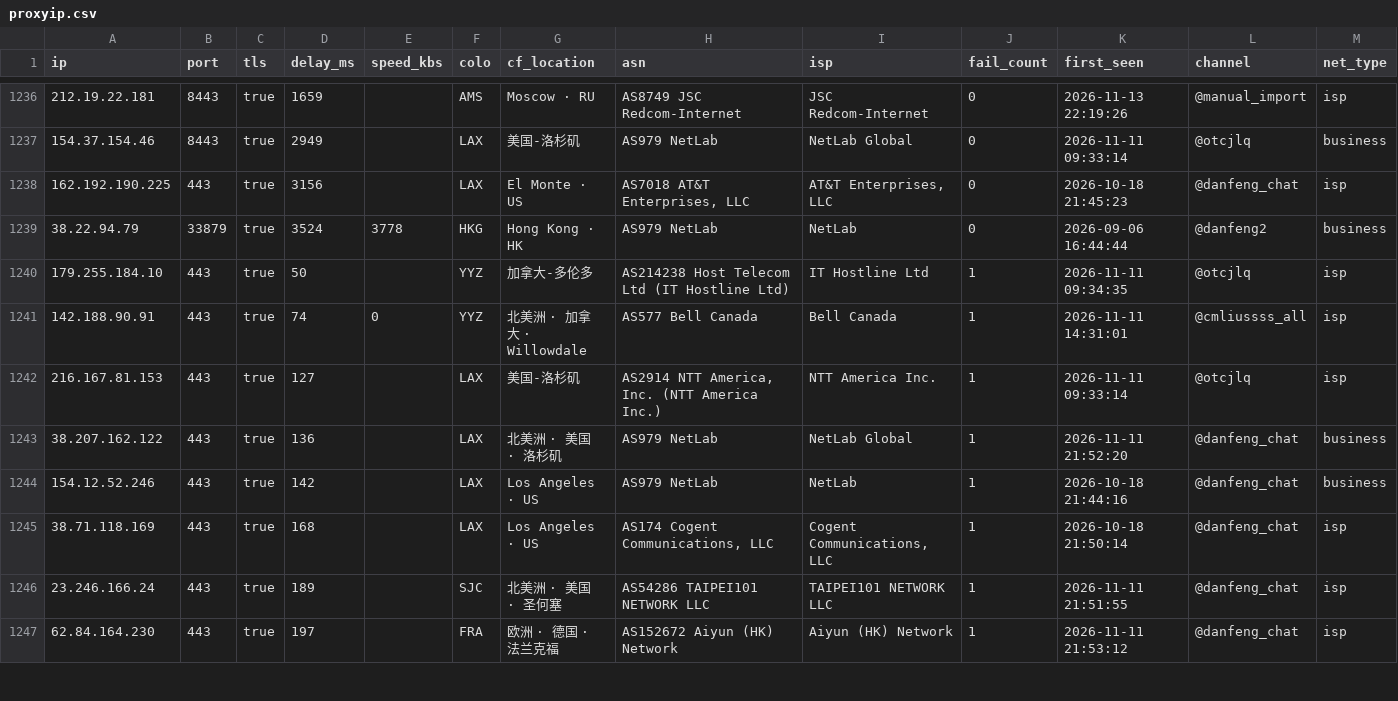
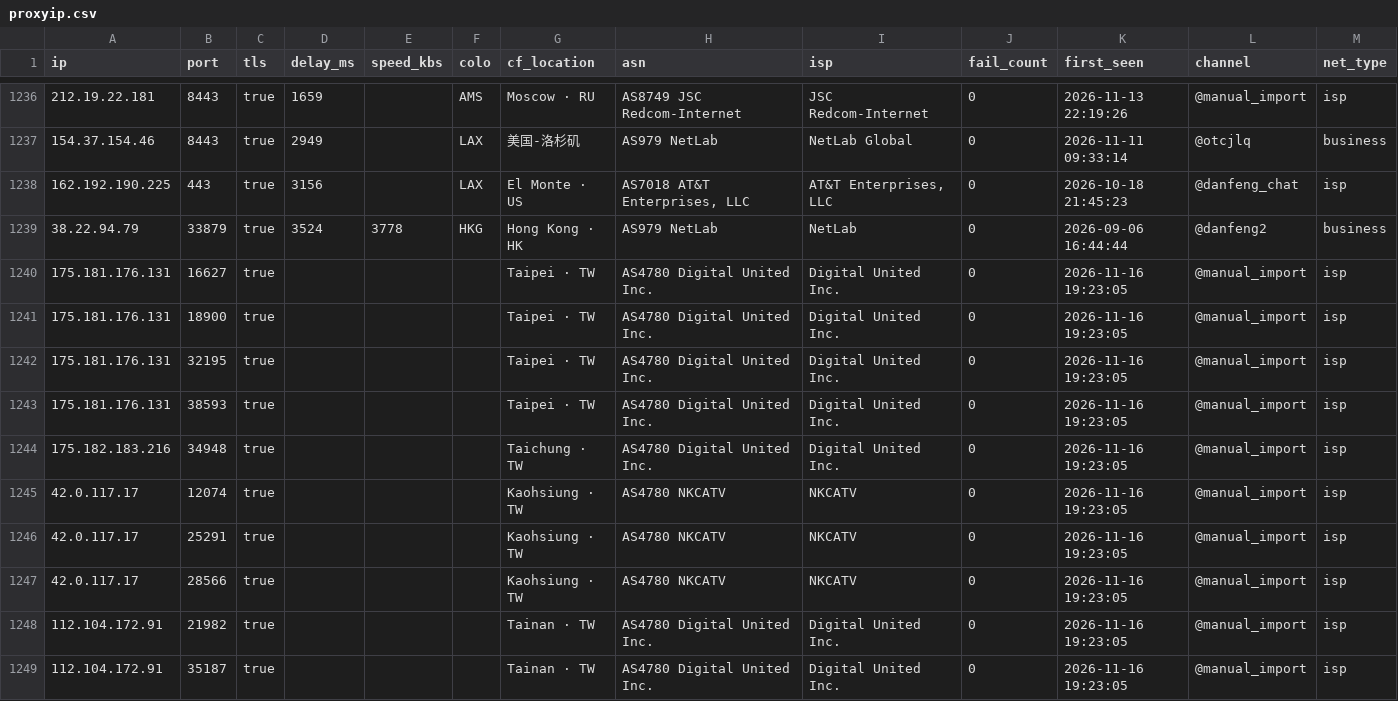
Before and after one commit to skfoa/tg-proxy-fetcher, a CSV file: data/proxyip.csv, drawn as a sheet; only a part is shown, gaps mark what is left out; the shorter side is filled out with more unchanged rows; rows hold the shown columns only; the diff covers the shown part only; the diff names each change by its address in the sheet, - before the commit and + after, or states it on an @@ line.

Commit message:
chore(data): ingest 20 manual Taiwan proxyip candidates

```diff
--- a/data/proxyip.csv
+++ b/data/proxyip.csv
+row 1240: 175.181.176.131 | 16627 | true |  |  |  | Taipei · TW | AS4780 Digital United Inc. | Digital United Inc. | 0 | 2026-11-16 19:23:05 | @manual_import | isp
+row 1241: 175.181.176.131 | 18900 | true |  |  |  | Taipei · TW | AS4780 Digital United Inc. | Digital United Inc. | 0 | 2026-11-16 19:23:05 | @manual_import | isp
+row 1242: 175.181.176.131 | 32195 | true |  |  |  | Taipei · TW | AS4780 Digital United Inc. | Digital United Inc. | 0 | 2026-11-16 19:23:05 | @manual_import | isp
+row 1243: 175.181.176.131 | 38593 | true |  |  |  | Taipei · TW | AS4780 Digital United Inc. | Digital United Inc. | 0 | 2026-11-16 19:23:05 | @manual_import | isp
+row 1244: 175.182.183.216 | 34948 | true |  |  |  | Taichung · TW | AS4780 Digital United Inc. | Digital United Inc. | 0 | 2026-11-16 19:23:05 | @manual_import | isp
+row 1245: 42.0.117.17 | 12074 | true |  |  |  | Kaohsiung · TW | AS4780 NKCATV | NKCATV | 0 | 2026-11-16 19:23:05 | @manual_import | isp
+row 1246: 42.0.117.17 | 25291 | true |  |  |  | Kaohsiung · TW | AS4780 NKCATV | NKCATV | 0 | 2026-11-16 19:23:05 | @manual_import | isp
+row 1247: 42.0.117.17 | 28566 | true |  |  |  | Kaohsiung · TW | AS4780 NKCATV | NKCATV | 0 | 2026-11-16 19:23:05 | @manual_import | isp
+row 1248: 112.104.172.91 | 21982 | true |  |  |  | Tainan · TW | AS4780 Digital United Inc. | Digital United Inc. | 0 | 2026-11-16 19:23:05 | @manual_import | isp
+row 1249: 112.104.172.91 | 35187 | true |  |  |  | Tainan · TW | AS4780 Digital United Inc. | Digital United Inc. | 0 | 2026-11-16 19:23:05 | @manual_import | isp
```
Also changed, not shown: 10 added rows elsewhere in this file, 7 other files.
